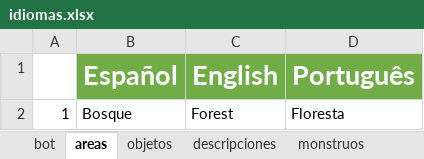
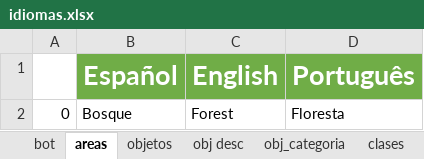
Before and after one commit to Shoghy/Bot-Discord, an Excel workbook: cogs/idiomas.xlsx, sheet areas, drawn as a sheet; values as stored, in another font and other column widths than the file's, no borders; the diff names each change by its address in the sheet, - before the commit and + after, or states it on an @@ line.

```diff
--- a/cogs/idiomas.xlsx (sheet areas)
+++ b/cogs/idiomas.xlsx (sheet areas)
-sheet tab: descripciones
+sheet tab: obj desc
+sheet tab: obj_categoria
+sheet tab: clases
-A2: 1
+A2: 0
```
Also changed, not shown: sheet bot, sheet obj desc, sheet monstruos, sheet objetos, other sheet tabs, 6 other files.
